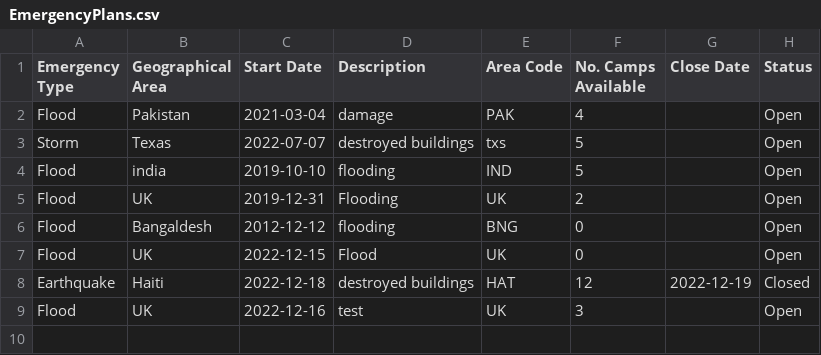
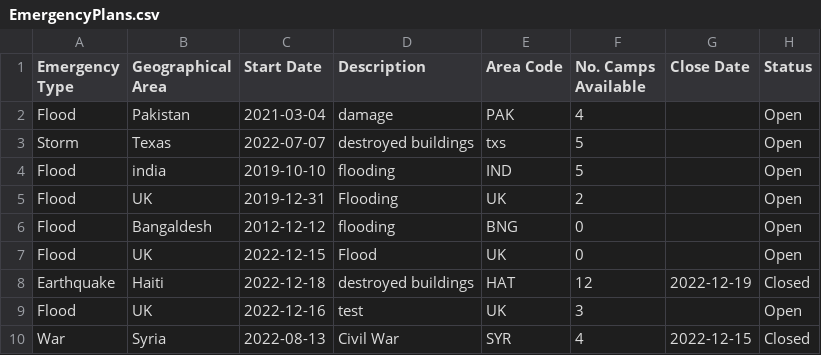
Before and after one commit to MinhazH99/introprogramming, a CSV file: EmergencyPlans.csv, drawn as a sheet.

```diff
--- a/EmergencyPlans.csv
+++ b/EmergencyPlans.csv
@@ -9 +9,2 @@ Earthquake,Haiti,2022-12-18,destroyed buildings,HAT,12,2022-12-19,Closed
 Flood,UK,2022-12-16,test,UK,3, ,Open
+War,Syria,2022-08-13,Civil War,SYR,4,2022-12-15,Closed
```
Also changed, not shown: CampDetails.csv, volunteers_db.csv, 1 other file.
